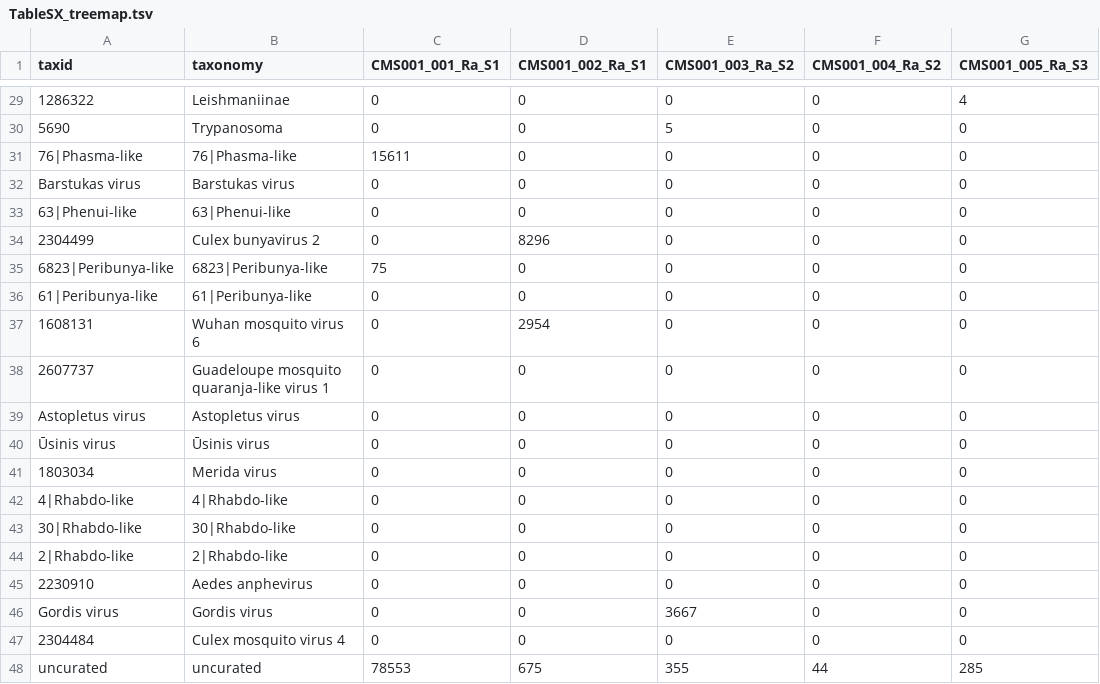
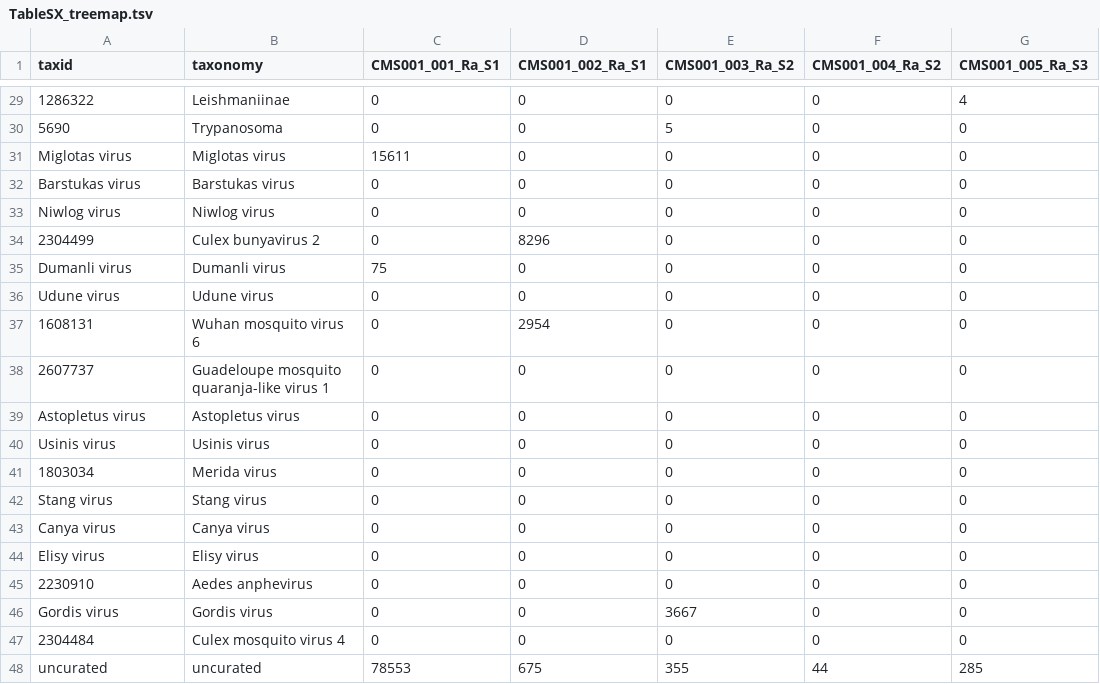
Before and after one commit to czbiohub-sf/california-mosquito-study, a TSV file: data/darkmatter/TableSX_treemap.tsv, drawn as a sheet; only a part is shown, gaps mark what is left out; the diff covers the shown part only; the diff names each change by its address in the sheet, - before the commit and + after, or states it on an @@ line.

Commit message:
Update virus names in fig 7 and treemap table.

```diff
--- a/data/darkmatter/TableSX_treemap.tsv
+++ b/data/darkmatter/TableSX_treemap.tsv
-A31 (taxid): 76|Phasma-like
+A31 (taxid): Miglotas virus
-B31 (taxonomy): 76|Phasma-like
+B31 (taxonomy): Miglotas virus
-A33 (taxid): 63|Phenui-like
+A33 (taxid): Niwlog virus
-B33 (taxonomy): 63|Phenui-like
+B33 (taxonomy): Niwlog virus
-A35 (taxid): 6823|Peribunya-like
+A35 (taxid): Dumanli virus
-B35 (taxonomy): 6823|Peribunya-like
+B35 (taxonomy): Dumanli virus
-A36 (taxid): 61|Peribunya-like
+A36 (taxid): Udune virus
-B36 (taxonomy): 61|Peribunya-like
+B36 (taxonomy): Udune virus
-A40 (taxid): Ūsinis virus
+A40 (taxid): Usinis virus
-B40 (taxonomy): Ūsinis virus
+B40 (taxonomy): Usinis virus
-A42 (taxid): 4|Rhabdo-like
+A42 (taxid): Stang virus
-B42 (taxonomy): 4|Rhabdo-like
+B42 (taxonomy): Stang virus
-A43 (taxid): 30|Rhabdo-like
+A43 (taxid): Canya virus
-B43 (taxonomy): 30|Rhabdo-like
+B43 (taxonomy): Canya virus
-A44 (taxid): 2|Rhabdo-like
+A44 (taxid): Elisy virus
-B44 (taxonomy): 2|Rhabdo-like
+B44 (taxonomy): Elisy virus
```
Also changed, not shown: 62 edited cells elsewhere in this file, 2 other files.
